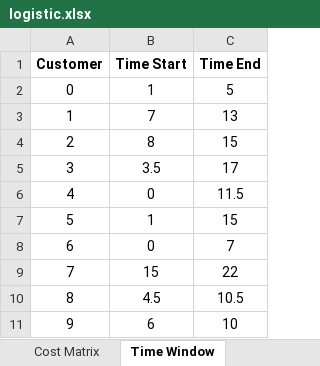
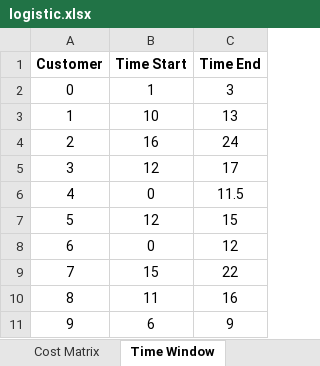
Before and after one commit to huongquynh1611/Routing_optimization, an Excel workbook: modeling/logistic.xlsx, sheet Time Window, drawn as a sheet; values as stored, in another font and other column widths than the file's, no borders; the diff names each change by its address in the sheet, - before the commit and + after, or states it on an @@ line.

Commit message:
fix constraint time 2 3

```diff
--- a/modeling/logistic.xlsx (sheet Time Window)
+++ b/modeling/logistic.xlsx (sheet Time Window)
-C2 (Time End): 5
+C2 (Time End): 3
-B3 (Time Start): 7
+B3 (Time Start): 10
-B4 (Time Start): 8
+B4 (Time Start): 16
-C4 (Time End): 15
+C4 (Time End): 24
-B5 (Time Start): 3.5
+B5 (Time Start): 12
-B7 (Time Start): 1
+B7 (Time Start): 12
-C8 (Time End): 7
+C8 (Time End): 12
-B10 (Time Start): 4.5
+B10 (Time Start): 11
-C10 (Time End): 10.5
+C10 (Time End): 16
-C11 (Time End): 10
+C11 (Time End): 9
```
Also changed, not shown: sheet Capicity, sheet Demand Matrix, sheet Time Matrix, 1 other file.
